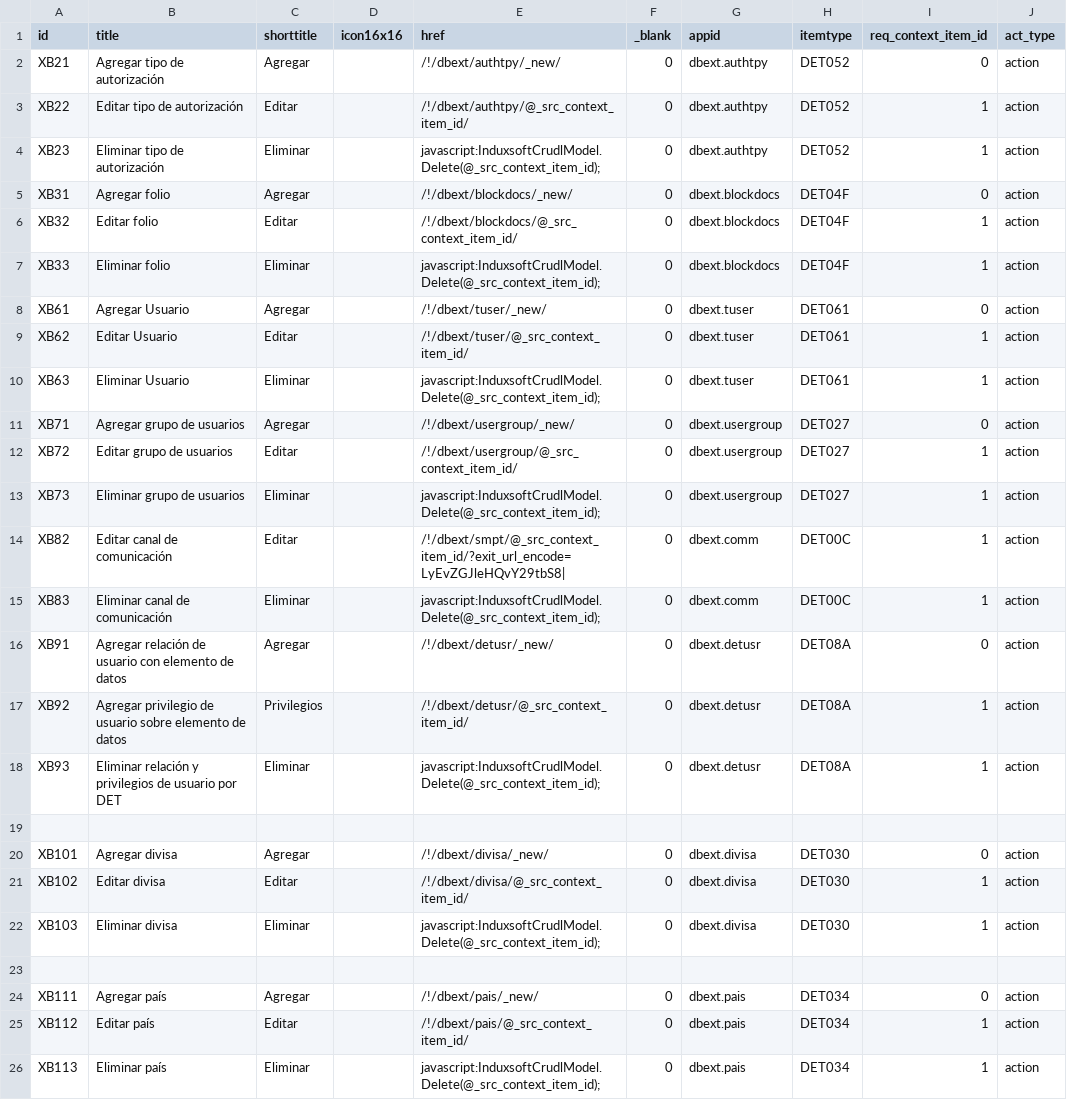
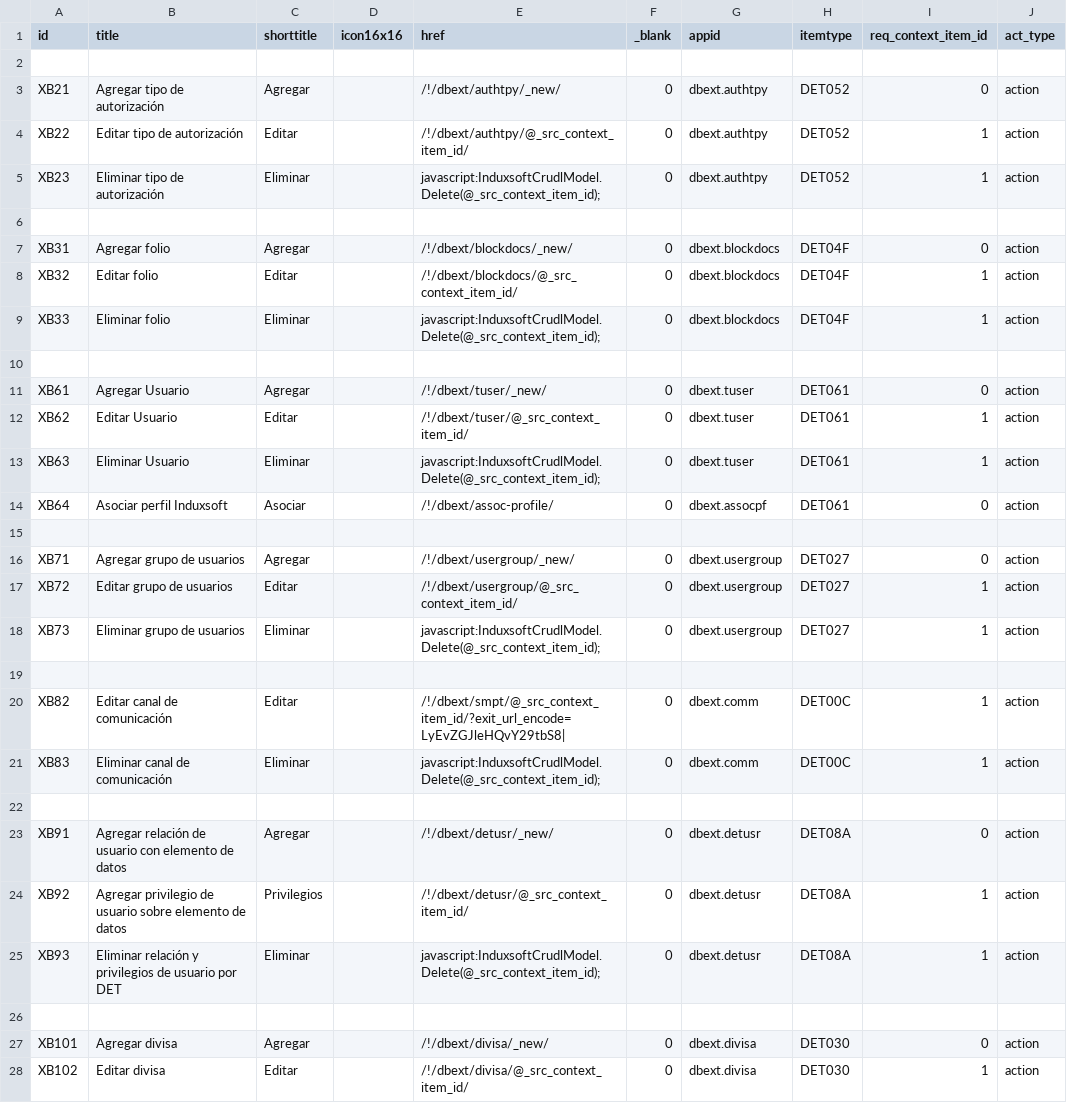
Before and after one commit to Induxsoft/dbext, a CSV file: src/dbext/_install/app_info/sys_app_item_action.csv, drawn as a sheet; only a part is shown; the shorter side is filled out with more unchanged rows.

Commit message:
Issue #1321 de epifania
Nueva app "Asociar perfil Induxsoft"

```diff
--- a/src/dbext/_install/app_info/sys_app_item_action.csv
+++ b/src/dbext/_install/app_info/sys_app_item_action.csv
@@ -1,2 +1,3 @@
 id,title,shorttitle,icon16x16,href,_blank,appid,itemtype,req_context_item_id,act_type
+
 XB21,Agregar tipo de autorización,Agregar,,/!/dbext/authtpy/_new/,0,dbext.authtpy,DET052,0,action
@@ -4,2 +5,3 @@ XB22,Editar tipo de autorización,Editar,,/!/dbext/authtpy/@_src_context_item_id
 XB23,Eliminar tipo de autorización,Eliminar,,javascript:InduxsoftCrudlModel.Delete(@_src_context_item_id);,0,dbext.authtpy,DET052,1,action
+
 XB31,Agregar folio,Agregar,,/!/dbext/blockdocs/_new/,0,dbext.blockdocs,DET04F,0,action
@@ -7,2 +9,3 @@ XB32,Editar folio,Editar,,/!/dbext/blockdocs/@_src_context_item_id/,0,dbext.bloc
 XB33,Eliminar folio,Eliminar,,javascript:InduxsoftCrudlModel.Delete(@_src_context_item_id);,0,dbext.blockdocs,DET04F,1,action
+
 XB61,Agregar Usuario,Agregar,,/!/dbext/tuser/_new/,0,dbext.tuser,DET061,0,action
@@ -10,2 +13,4 @@ XB62,Editar Usuario,Editar,,/!/dbext/tuser/@_src_context_item_id/,0,dbext.tuser,
 XB63,Eliminar Usuario,Eliminar,,javascript:InduxsoftCrudlModel.Delete(@_src_context_item_id);,0,dbext.tuser,DET061,1,action
+XB64,Asociar perfil Induxsoft,Asociar,,/!/dbext/assoc-profile/,0,dbext.assocpf,DET061,0,action
+
 XB71,Agregar grupo de usuarios,Agregar,,/!/dbext/usergroup/_new/,0,dbext.usergroup,DET027,0,action
@@ -13,4 +18,6 @@ XB72,Editar grupo de usuarios,Editar,,/!/dbext/usergroup/@_src_context_item_id/,
 XB73,Eliminar grupo de usuarios,Eliminar,,javascript:InduxsoftCrudlModel.Delete(@_src_context_item_id);,0,dbext.usergroup,DET027,1,action
+
 XB82,Editar canal de comunicación,Editar,,/!/dbext/smpt/@_src_context_item_id/?exit_url_encode=LyEvZGJleHQvY29tbS8|,0,dbext.comm,DET00C,1,action
 XB83,Eliminar canal de comunicación,Eliminar,,javascript:InduxsoftCrudlModel.Delete(@_src_context_item_id);,0,dbext.comm,DET00C,1,action
+
 XB91,Agregar relación de usuario con elemento de datos,Agregar,,/!/dbext/detusr/_new/,0,dbext.detusr,DET08A,0,action
```
Also changed, not shown: src/dbext/_install/app_info/sys_app_catalog.csv, 5 other files.
